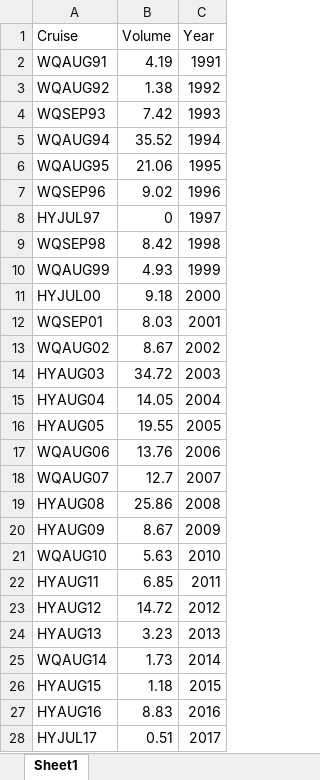
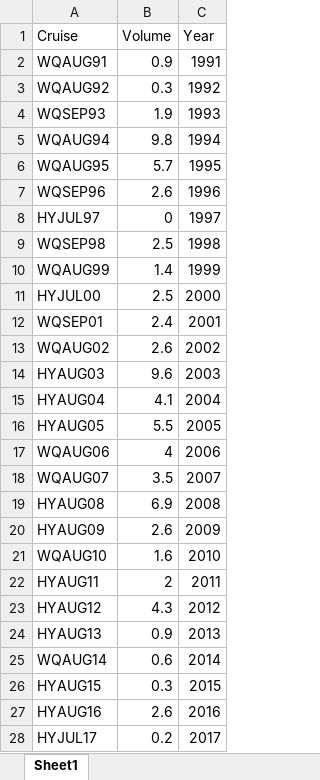
Before and after one commit to Obrienclaytonka/Quick-Facts, an Excel workbook: Hypoxic Volume.xlsx, sheet Sheet1, drawn as a sheet; only a part is shown; values as stored, in another font and other column widths than the file's, no borders; charts and pictures not drawn; the diff covers the shown part only; the diff names each change by its address in the sheet, - before the commit and + after, or states it on an @@ line.

Commit message:
Add files via upload
Added Execution Rocks Buoy graphic/info. Updated Hypoxic Volume tables & graph with 2023 data

```diff
--- a/Hypoxic Volume.xlsx (sheet Sheet1)
+++ b/Hypoxic Volume.xlsx (sheet Sheet1)
-B2 (Volume): 4.19
+B2 (Volume): 0.9
-B3 (Volume): 1.38
+B3 (Volume): 0.3
-B4 (Volume): 7.42
+B4 (Volume): 1.9
-B5 (Volume): 35.52
+B5 (Volume): 9.8
-B6 (Volume): 21.06
+B6 (Volume): 5.7
-B7 (Volume): 9.02
+B7 (Volume): 2.6
-B9 (Volume): 8.42
+B9 (Volume): 2.5
-B10 (Volume): 4.93
+B10 (Volume): 1.4
-B11 (Volume): 9.18
+B11 (Volume): 2.5
-B12 (Volume): 8.03
+B12 (Volume): 2.4
-B13 (Volume): 8.67
+B13 (Volume): 2.6
-B14 (Volume): 34.72
+B14 (Volume): 9.6
-B15 (Volume): 14.05
+B15 (Volume): 4.1
-B16 (Volume): 19.55
+B16 (Volume): 5.5
-B17 (Volume): 13.76
+B17 (Volume): 4
-B18 (Volume): 12.7
+B18 (Volume): 3.5
-B19 (Volume): 25.86
+B19 (Volume): 6.9
-B20 (Volume): 8.67
+B20 (Volume): 2.6
-B21 (Volume): 5.63
+B21 (Volume): 1.6
-B22 (Volume): 6.85
+B22 (Volume): 2
-B23 (Volume): 14.72
+B23 (Volume): 4.3
-B24 (Volume): 3.23
+B24 (Volume): 0.9
-B25 (Volume): 1.73
+B25 (Volume): 0.6
-B26 (Volume): 1.18
+B26 (Volume): 0.3
-B27 (Volume): 8.83
+B27 (Volume): 2.6
-B28 (Volume): 0.51
+B28 (Volume): 0.2
```
Also changed, not shown: 1 added row and 5 edited cells elsewhere in this sheet, charts or pictures, 2023_hypoxAreaVol.xlsx, 3 other files.
